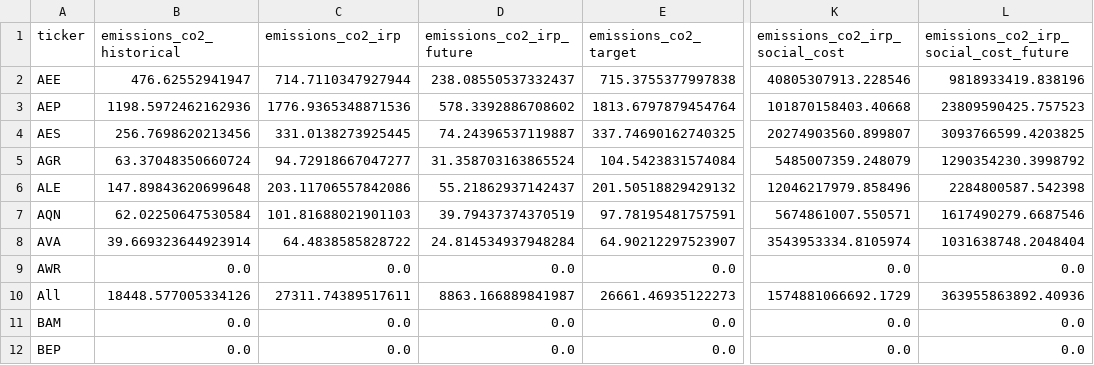
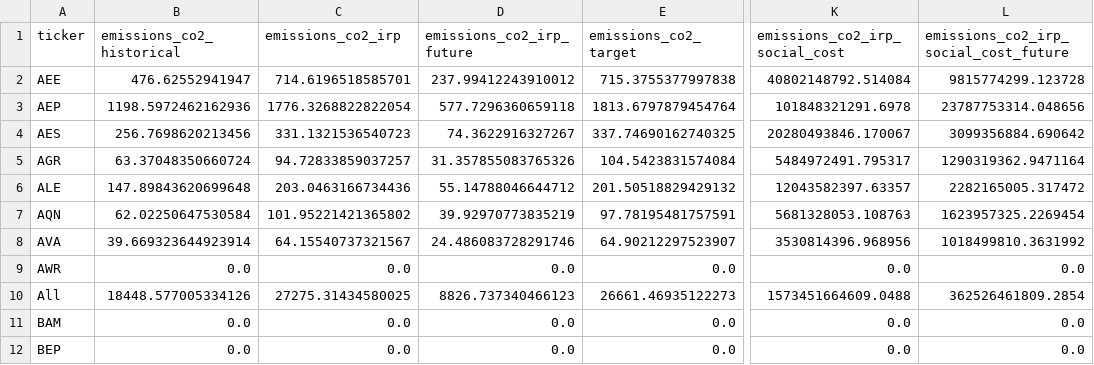
Before and after one commit to rmi-electricity/enact-dashboards, a CSV file: cost_carbon_by_ticker.csv, drawn as a sheet; only a part is shown, gaps mark what is left out; the diff covers the shown part only; the diff names each change by its address in the sheet, - before the commit and + after, or states it on an @@ line.

```diff
--- a/cost_carbon_by_ticker.csv
+++ b/cost_carbon_by_ticker.csv
-C2 (emissions_co2_irp): 714.7110347927944
+C2 (emissions_co2_irp): 714.6196518585701
-D2 (emissions_co2_irp_future): 238.08550537332437
+D2 (emissions_co2_irp_future): 237.99412243910012
-K2 (emissions_co2_irp_social_cost): 40805307913.228546
+K2 (emissions_co2_irp_social_cost): 40802148792.514084
-L2: 9818933419.838196
+L2: 9815774299.123728
-C3 (emissions_co2_irp): 1776.9365348871536
+C3 (emissions_co2_irp): 1776.3268822822054
-D3 (emissions_co2_irp_future): 578.3392886708602
+D3 (emissions_co2_irp_future): 577.7296360659118
-K3 (emissions_co2_irp_social_cost): 101870158403.40668
+K3 (emissions_co2_irp_social_cost): 101848321291.6978
-L3: 23809590425.757523
+L3: 23787753314.048656
-C4 (emissions_co2_irp): 331.0138273925445
+C4 (emissions_co2_irp): 331.1321536540723
-D4 (emissions_co2_irp_future): 74.24396537119887
+D4 (emissions_co2_irp_future): 74.3622916327267
-K4 (emissions_co2_irp_social_cost): 20274903560.899807
+K4 (emissions_co2_irp_social_cost): 20280493846.170067
-L4: 3093766599.4203825
+L4: 3099356884.690642
-C5 (emissions_co2_irp): 94.72918667047277
+C5 (emissions_co2_irp): 94.72833859037257
-D5 (emissions_co2_irp_future): 31.358703163865524
+D5 (emissions_co2_irp_future): 31.357855083765326
-K5 (emissions_co2_irp_social_cost): 5485007359.248079
+K5 (emissions_co2_irp_social_cost): 5484972491.795317
-L5: 1290354230.3998792
+L5: 1290319362.9471164
-C6 (emissions_co2_irp): 203.11706557842086
+C6 (emissions_co2_irp): 203.0463166734436
-D6 (emissions_co2_irp_future): 55.21862937142437
+D6 (emissions_co2_irp_future): 55.14788046644712
-K6 (emissions_co2_irp_social_cost): 12046217979.858496
+K6 (emissions_co2_irp_social_cost): 12043582397.63357
-L6: 2284800587.542398
+L6: 2282165005.317472
-C7 (emissions_co2_irp): 101.81688021901103
+C7 (emissions_co2_irp): 101.95221421365802
-D7 (emissions_co2_irp_future): 39.79437374370519
+D7 (emissions_co2_irp_future): 39.92970773835219
-K7 (emissions_co2_irp_social_cost): 5674861007.550571
+K7 (emissions_co2_irp_social_cost): 5681328053.108763
-L7: 1617490279.6687546
+L7: 1623957325.2269454
-C8 (emissions_co2_irp): 64.4838585828722
+C8 (emissions_co2_irp): 64.15540737321567
-D8 (emissions_co2_irp_future): 24.814534937948284
+D8 (emissions_co2_irp_future): 24.486083728291746
-K8 (emissions_co2_irp_social_cost): 3543953334.8105974
+K8 (emissions_co2_irp_social_cost): 3530814396.968956
-L8: 1031638748.2048404
+L8: 1018499810.3631992
-C10 (emissions_co2_irp): 27311.74389517611
+C10 (emissions_co2_irp): 27275.31434580025
-D10 (emissions_co2_irp_future): 8863.166889841987
+D10 (emissions_co2_irp_future): 8826.737340466123
-K10 (emissions_co2_irp_social_cost): 1574881066692.1729
+K10 (emissions_co2_irp_social_cost): 1573451664609.0488
-L10: 363955863892.40936
+L10: 362526461809.2854
```
Also changed, not shown: 104 edited cells elsewhere in this file, cost_carbon_by_utility_id_irp.csv, emissions_targets_by_ticker_utility_id_irp.csv, 8 other files.
